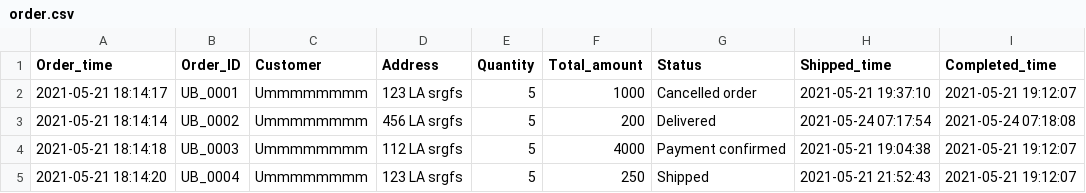
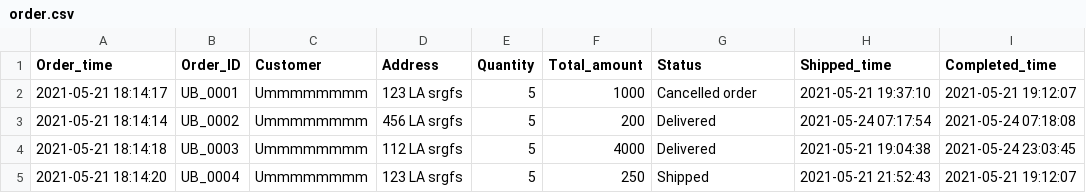
Before and after one commit to kuroisep/Unknown-Bookstore-Application, a CSV file: UnknownShop/database/order.csv, drawn as a sheet.

```diff
--- a/UnknownShop/database/order.csv
+++ b/UnknownShop/database/order.csv
@@ -3,3 +3,3 @@ Order_time,Order_ID,Customer,Address,Quantity,Total_amount,Status,Shipped_time,C
 2021-05-21 18:14:14,UB_0002,Ummmmmmmm,456 LA srgfs,5,200,Delivered,2021-05-24 07:17:54,2021-05-24 07:18:08
-2021-05-21 18:14:18,UB_0003,Ummmmmmmm,112 LA srgfs,5,4000,Payment confirmed,2021-05-21 19:04:38,2021-05-21 19:12:07
+2021-05-21 18:14:18,UB_0003,Ummmmmmmm,112 LA srgfs,5,4000,Delivered,2021-05-21 19:04:38,2021-05-24 23:03:45
 2021-05-21 18:14:20,UB_0004,Ummmmmmmm,123 LA srgfs,5,250,Shipped,2021-05-21 21:52:43,2021-05-21 19:12:07
```
Also changed, not shown: UnknownShop/database/DataBookList.csv, 2 other files.
